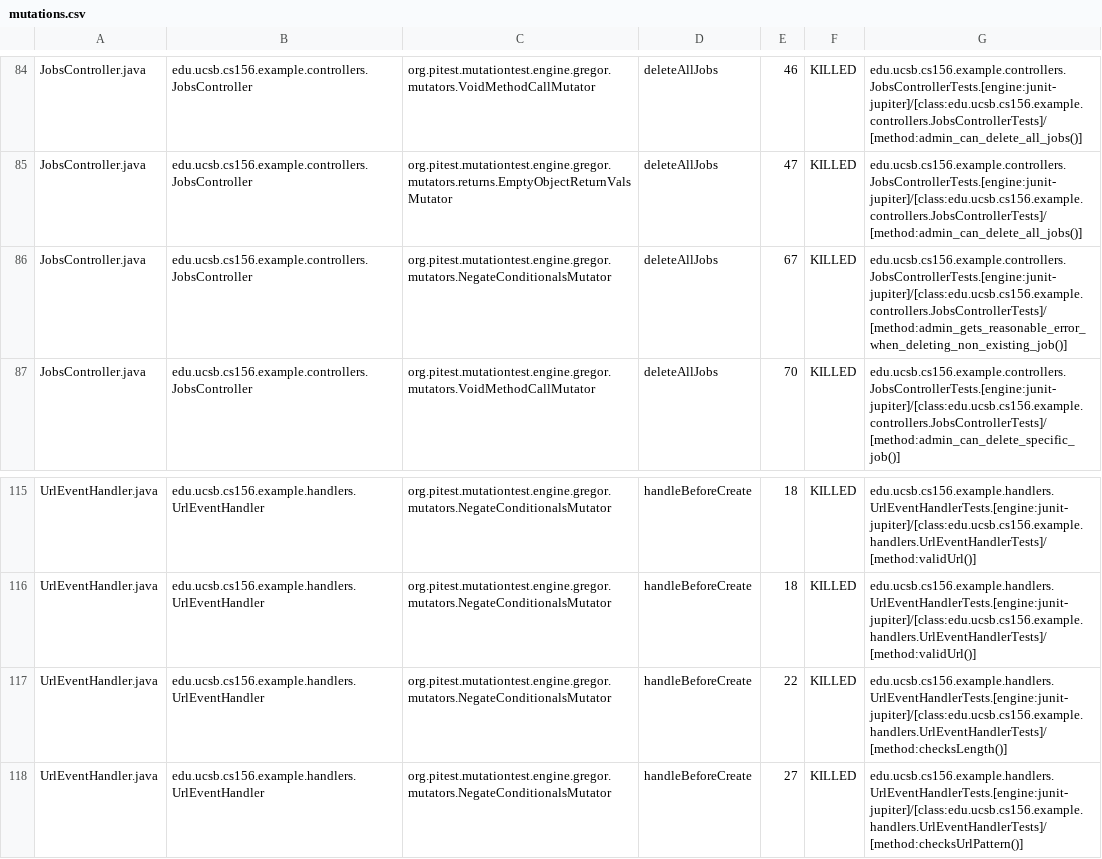
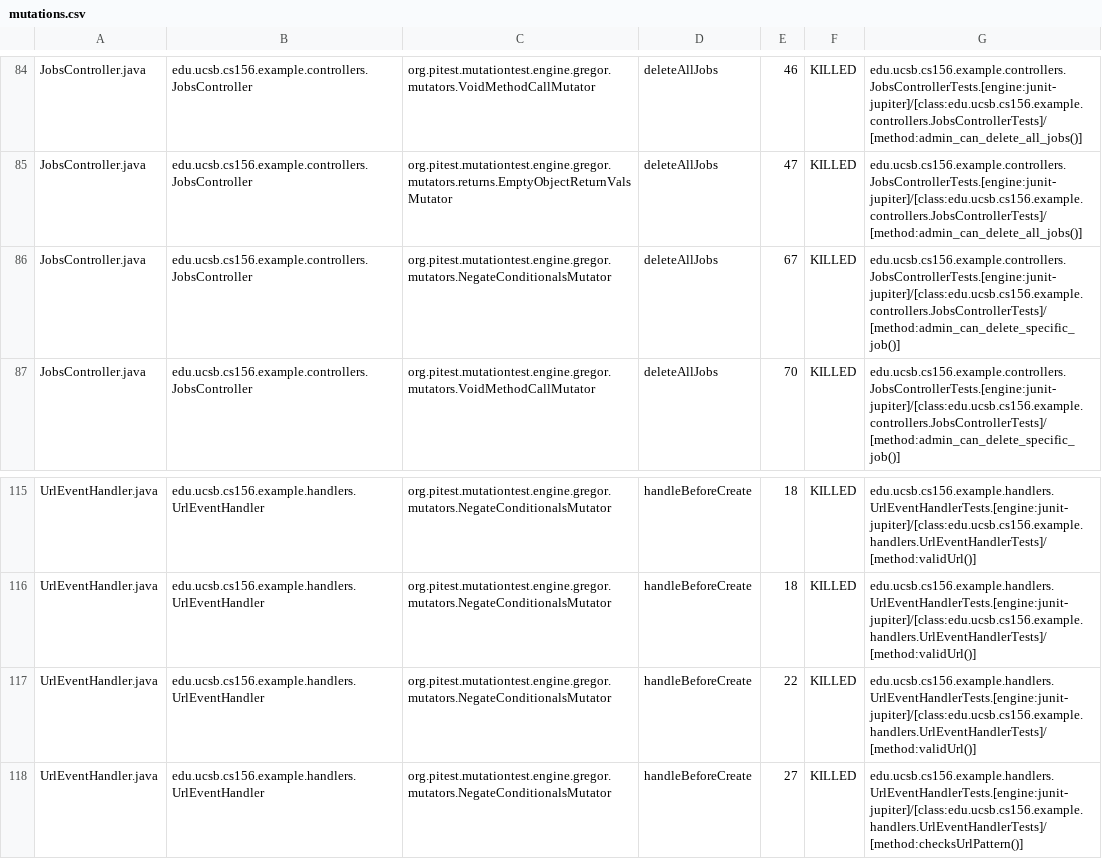
Before and after one commit to ucsb-cs156-f26/team01-f26-06, a CSV file: prs/56/pitest/mutations.csv, drawn as a sheet; only a part is shown, gaps mark what is left out.

Commit message:
Deploying to gh-pages from @ ucsb-cs156-f26/team01-f26-06@a062dc309a23148189e492d5ef93844f6b443cde 🚀

```diff
--- a/prs/56/pitest/mutations.csv
+++ b/prs/56/pitest/mutations.csv
@@ -85,3 +85,3 @@ JobsController.java,edu.ucsb.cs156.example.controllers.JobsController,org.pitest
 JobsController.java,edu.ucsb.cs156.example.controllers.JobsController,org.pitest.mutationtest.engine.gregor.mutators.returns.EmptyObjectReturnValsMutator,deleteAllJobs,47,KILLED,edu.ucsb.cs156.example.controllers.JobsControllerTests.[engine:junit-jupiter]/[class:edu.ucsb.cs156.example.controllers.JobsControllerTests]/[method:admin_can_delete_all_jobs()]
-JobsController.java,edu.ucsb.cs156.example.controllers.JobsController,org.pitest.mutationtest.engine.gregor.mutators.NegateConditionalsMutator,deleteAllJobs,67,KILLED,edu.ucsb.cs156.example.controllers.JobsControllerTests.[engine:junit-jupiter]/[class:edu.ucsb.cs156.example.controllers.JobsControllerTests]/[method:admin_gets_reasonable_error_when_deleting_non_existing_job()]
+JobsController.java,edu.ucsb.cs156.example.controllers.JobsController,org.pitest.mutationtest.engine.gregor.mutators.NegateConditionalsMutator,deleteAllJobs,67,KILLED,edu.ucsb.cs156.example.controllers.JobsControllerTests.[engine:junit-jupiter]/[class:edu.ucsb.cs156.example.controllers.JobsControllerTests]/[method:admin_can_delete_specific_job()]
 JobsController.java,edu.ucsb.cs156.example.controllers.JobsController,org.pitest.mutationtest.engine.gregor.mutators.VoidMethodCallMutator,deleteAllJobs,70,KILLED,edu.ucsb.cs156.example.controllers.JobsControllerTests.[engine:junit-jupiter]/[class:edu.ucsb.cs156.example.controllers.JobsControllerTests]/[method:admin_can_delete_specific_job()]
@@ -116,3 +116,3 @@ UrlEventHandler.java,edu.ucsb.cs156.example.handlers.UrlEventHandler,org.pitest.
 UrlEventHandler.java,edu.ucsb.cs156.example.handlers.UrlEventHandler,org.pitest.mutationtest.engine.gregor.mutators.NegateConditionalsMutator,handleBeforeCreate,18,KILLED,edu.ucsb.cs156.example.handlers.UrlEventHandlerTests.[engine:junit-jupiter]/[class:edu.ucsb.cs156.example.handlers.UrlEventHandlerTests]/[method:validUrl()]
-UrlEventHandler.java,edu.ucsb.cs156.example.handlers.UrlEventHandler,org.pitest.mutationtest.engine.gregor.mutators.NegateConditionalsMutator,handleBeforeCreate,22,KILLED,edu.ucsb.cs156.example.handlers.UrlEventHandlerTests.[engine:junit-jupiter]/[class:edu.ucsb.cs156.example.handlers.UrlEventHandlerTests]/[method:checksLength()]
+UrlEventHandler.java,edu.ucsb.cs156.example.handlers.UrlEventHandler,org.pitest.mutationtest.engine.gregor.mutators.NegateConditionalsMutator,handleBeforeCreate,22,KILLED,edu.ucsb.cs156.example.handlers.UrlEventHandlerTests.[engine:junit-jupiter]/[class:edu.ucsb.cs156.example.handlers.UrlEventHandlerTests]/[method:validUrl()]
 UrlEventHandler.java,edu.ucsb.cs156.example.handlers.UrlEventHandler,org.pitest.mutationtest.engine.gregor.mutators.NegateConditionalsMutator,handleBeforeCreate,27,KILLED,edu.ucsb.cs156.example.handlers.UrlEventHandlerTests.[engine:junit-jupiter]/[class:edu.ucsb.cs156.example.handlers.UrlEventHandlerTests]/[method:checksUrlPattern()]
```
Also changed, not shown: 20 other files.
